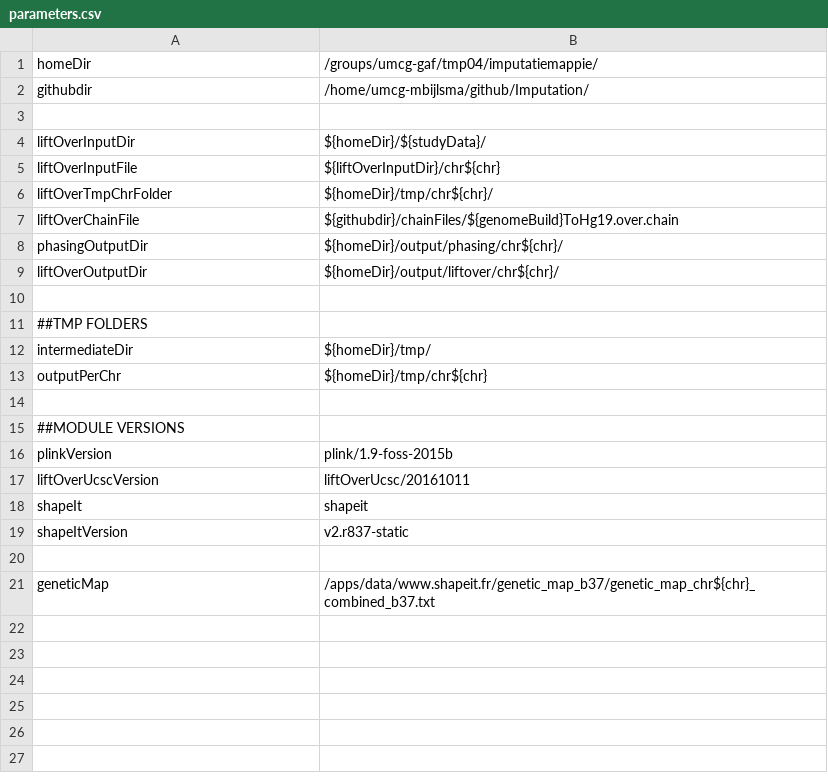
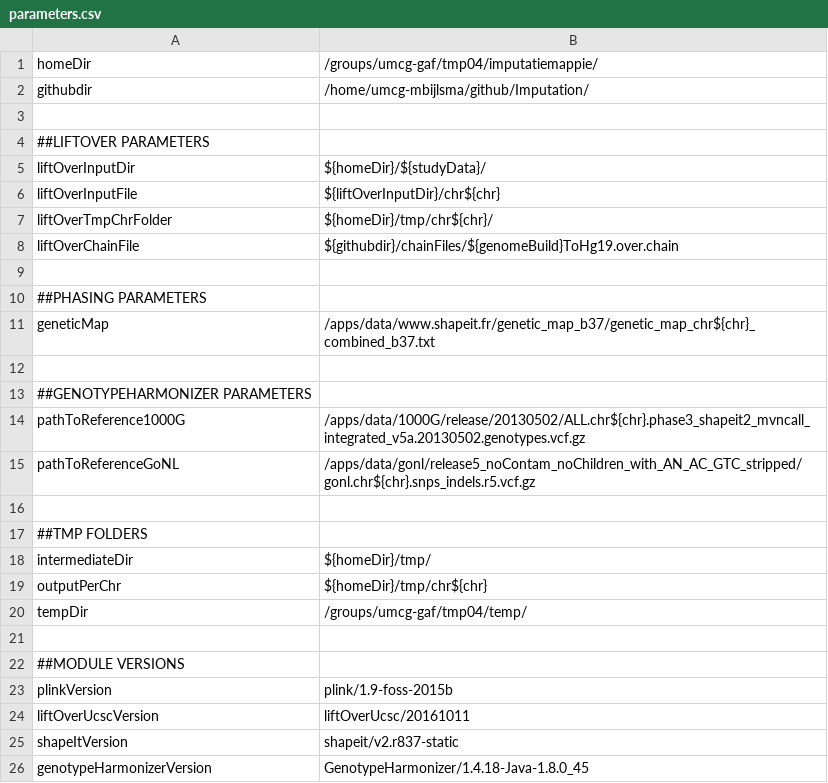
Before and after one commit to molgenis/Imputation, a CSV file: parameters.csv, drawn as a sheet.

Commit message:
Added GenotypeHarmonizer protocol and updated paramteres file

```diff
--- a/parameters.csv
+++ b/parameters.csv
@@ -3,2 +3,3 @@ githubdir,/home/umcg-mbijlsma/github/Imputation/
 
+##LIFTOVER PARAMETERS
 liftOverInputDir,${homeDir}/${studyData}/
@@ -7,4 +8,9 @@ liftOverTmpChrFolder,${homeDir}/tmp/chr${chr}/
 liftOverChainFile,${githubdir}/chainFiles/${genomeBuild}ToHg19.over.chain
-phasingOutputDir,${homeDir}/output/phasing/chr${chr}/
-liftOverOutputDir, ${homeDir}/output/liftover/chr${chr}/
+
+##PHASING PARAMETERS
+geneticMap,/apps/data/www.shapeit.fr/genetic_map_b37/genetic_map_chr${chr}_combined_b37.txt
+
+##GENOTYPEHARMONIZER PARAMETERS
+pathToReference1000G,/apps/data/1000G/release/20130502/ALL.chr${chr}.phase3_shapeit2_mvncall_integrated_v5a.20130502.genotypes.vcf.gz
+pathToReferenceGoNL,/apps/data/gonl/release5_noContam_noChildren_with_AN_AC_GTC_stripped/gonl.chr${chr}.snps_indels.r5.vcf.gz
 
@@ -13,2 +19,3 @@ intermediateDir,${homeDir}/tmp/
 outputPerChr,${homeDir}/tmp/chr${chr}
+tempDir,/groups/umcg-gaf/tmp04/temp/
 
@@ -17,5 +24,3 @@ plinkVersion,plink/1.9-foss-2015b
 liftOverUcscVersion,liftOverUcsc/20161011
-shapeIt,shapeit
-shapeItVersion,v2.r837-static
-
-geneticMap,/apps/data/www.shapeit.fr/genetic_map_b37/genetic_map_chr${chr}_combined_b37.txt
+shapeItVersion,shapeit/v2.r837-static
+genotypeHarmonizerVersion,GenotypeHarmonizer/1.4.18-Java-1.8.0_45
```
Also changed, not shown: 4 other files.
